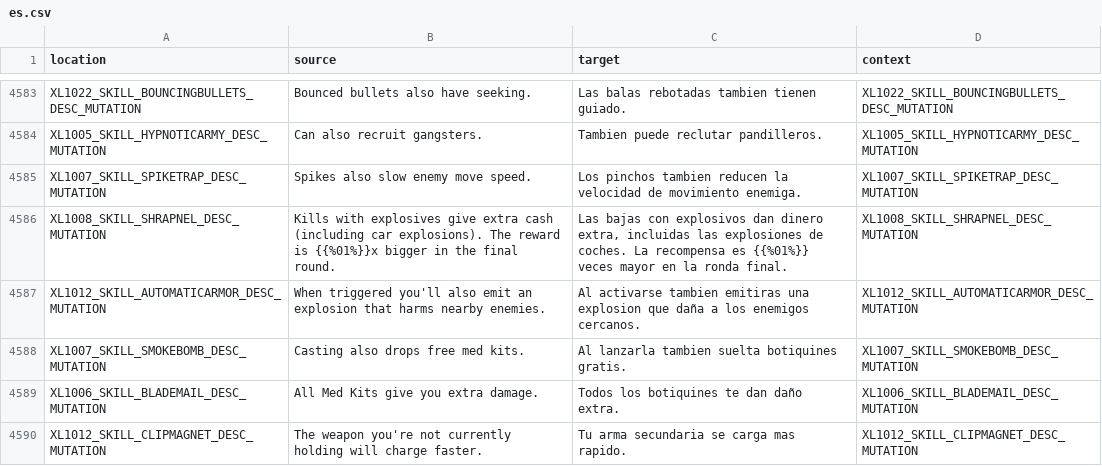
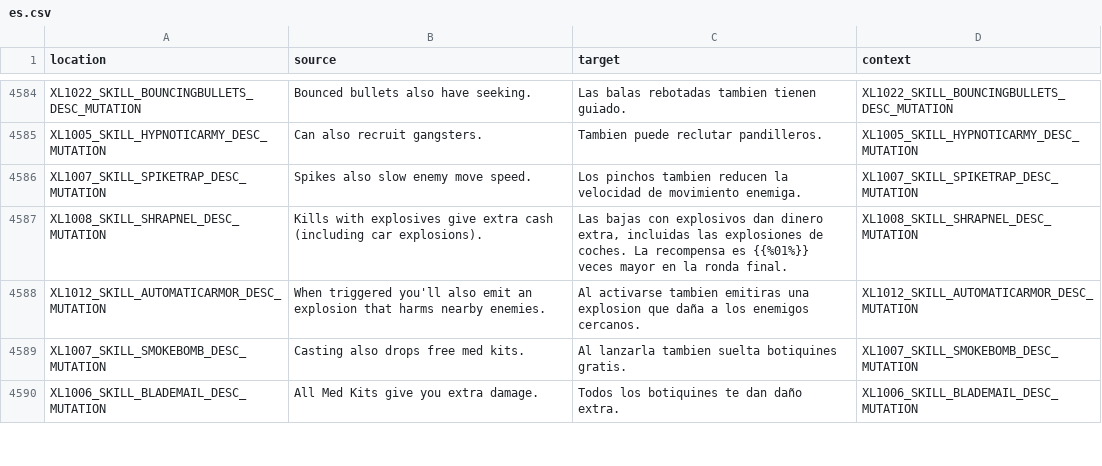
Before and after one commit to bencelot/GeneshiftTranslations, a CSV file: es.csv, drawn as a sheet; only a part is shown, gaps mark what is left out; the diff covers the shown part only.

```diff
--- a/es.csv
+++ b/es.csv
@@ -4585,3 +4586,3 @@
 "XL1007_SKILL_SPIKETRAP_DESC_MUTATION","Spikes also slow enemy move speed.","Los pinchos tambien reducen la velocidad de movimiento enemiga.","XL1007_SKILL_SPIKETRAP_DESC_MUTATION"
-"XL1008_SKILL_SHRAPNEL_DESC_MUTATION","Kills with explosives give extra cash (including car explosions). The reward is {{%01%}}x bigger in the final round.","Las bajas con explosivos dan dinero extra, incluidas las explosiones de coches. La recompensa es {{%01%}} veces mayor en la ronda final.","XL1008_SKILL_SHRAPNEL_DESC_MUTATION"
+"XL1008_SKILL_SHRAPNEL_DESC_MUTATION","Kills with explosives give extra cash (including car explosions).","Las bajas con explosivos dan dinero extra, incluidas las explosiones de coches. La recompensa es {{%01%}} veces mayor en la ronda final.","XL1008_SKILL_SHRAPNEL_DESC_MUTATION"
 "XL1012_SKILL_AUTOMATICARMOR_DESC_MUTATION","When triggered you'll also emit an explosion that harms nearby enemies.","Al activarse tambien emitiras una explosion que daña a los enemigos cercanos.","XL1012_SKILL_AUTOMATICARMOR_DESC_MUTATION"
@@ -4589,2 +4590 @@
 "XL1006_SKILL_BLADEMAIL_DESC_MUTATION","All Med Kits give you extra damage.","Todos los botiquines te dan daño extra.","XL1006_SKILL_BLADEMAIL_DESC_MUTATION"
-"XL1012_SKILL_CLIPMAGNET_DESC_MUTATION","The weapon you're not currently holding will charge faster.","Tu arma secundaria se carga mas rapido.","XL1012_SKILL_CLIPMAGNET_DESC_MUTATION"
```
Also changed, not shown: 9 added rows, 7 removed rows and 3 edited cells elsewhere in this file, de.csv, en.csv, 4 other files.
